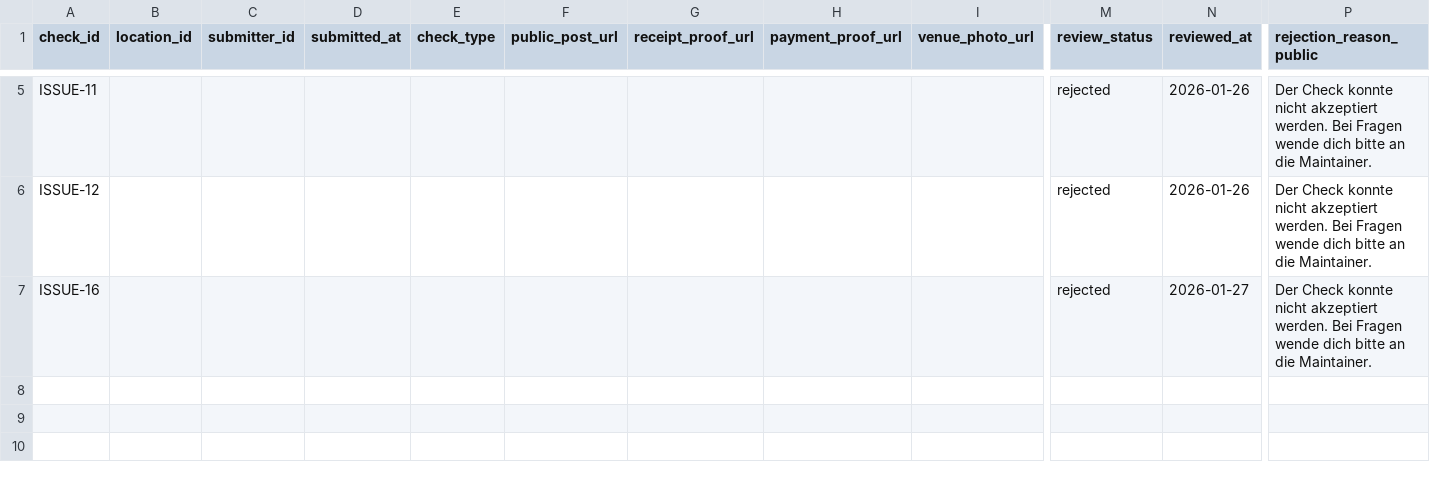
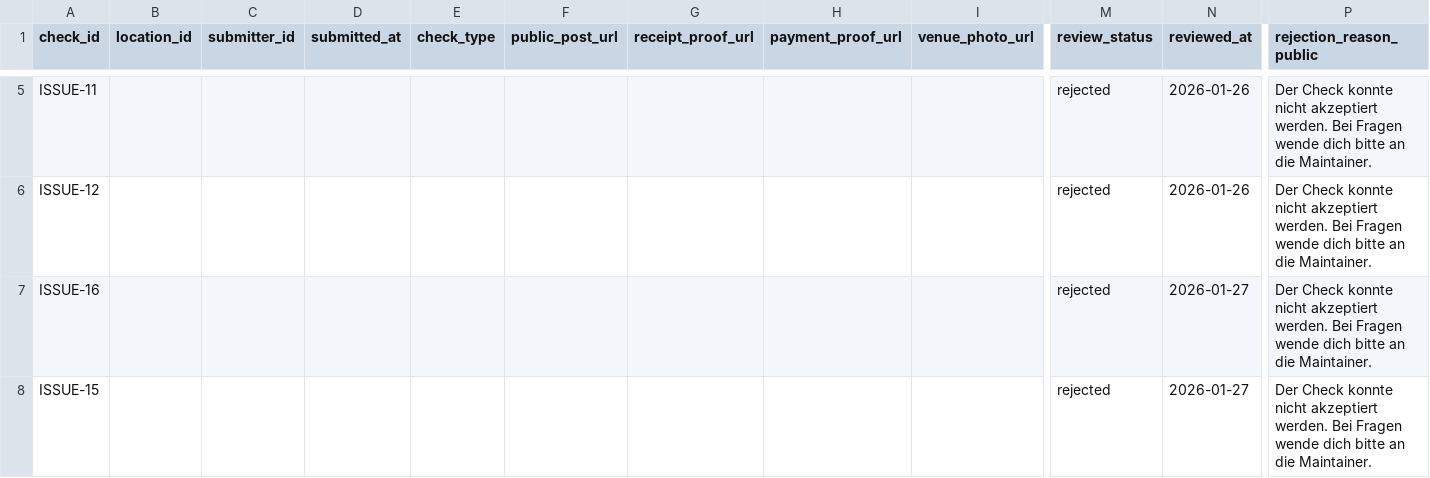
Before and after one commit to arbadacarbaYK/sats4duesseldorf, a CSV file: data/checks_public.csv, drawn as a sheet; only a part is shown, gaps mark what is left out; rows hold the shown columns only; the diff names each change by its address in the sheet, - before the commit and + after, or states it on an @@ line.

Commit message:
Record rejection for ISSUE-15

```diff
--- a/data/checks_public.csv
+++ b/data/checks_public.csv
+row 8: ISSUE-15 |  |  |  |  |  |  |  |  | rejected | 2026-01-27 | Der Check konnte nicht akzeptiert werden. Bei Fragen wende dich bitte an die Maintainer.
```
